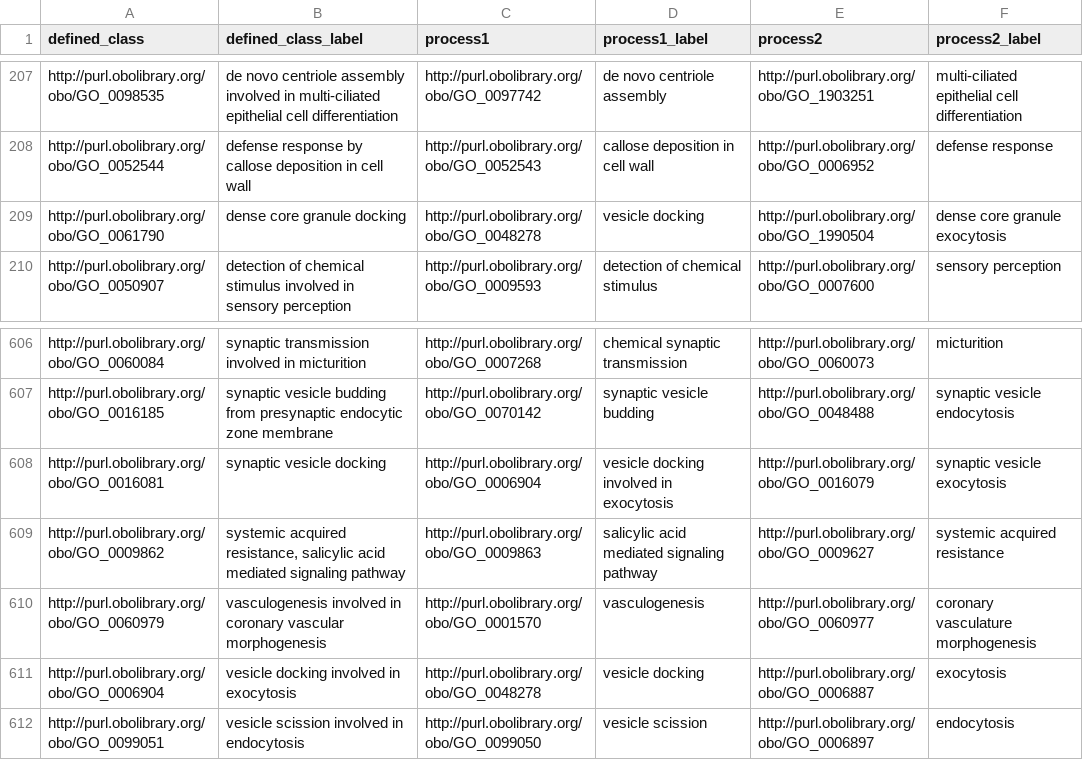
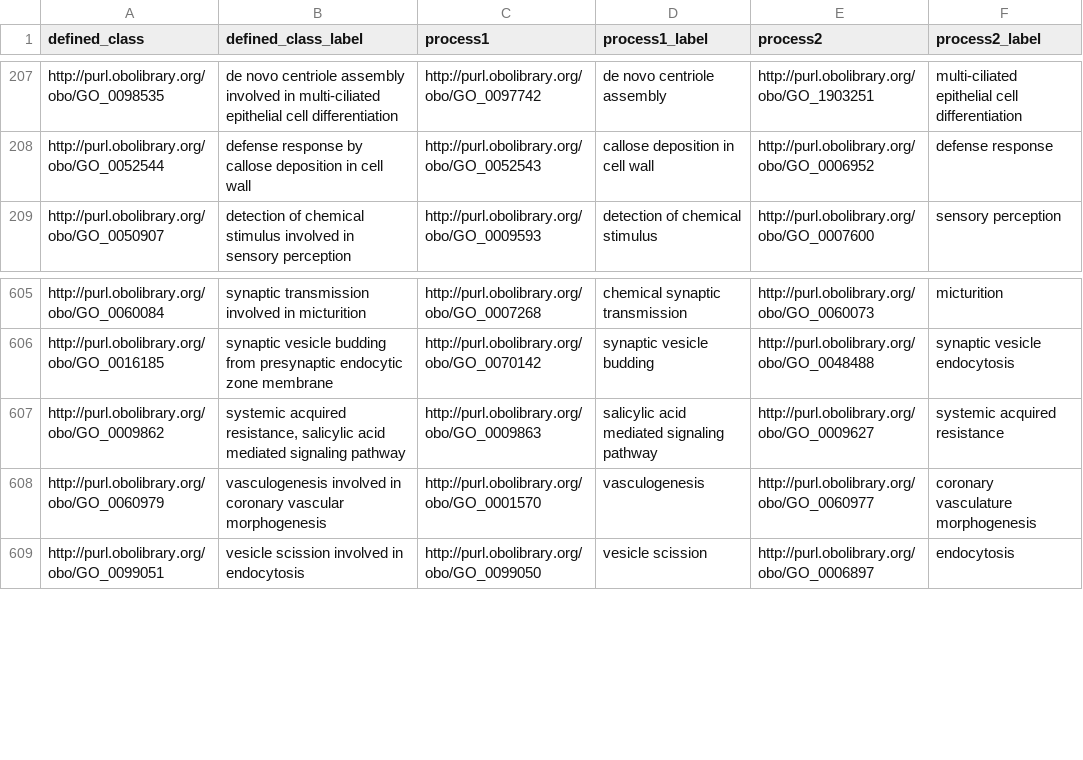
Before and after one commit to geneontology/go-ontology, a TSV file: src/design_patterns/involved_in_x_y.tsv, drawn as a sheet; only a part is shown, gaps mark what is left out; the diff names each change by its address in the sheet, - before the commit and + after, or states it on an @@ line.

```diff
--- a/src/design_patterns/involved_in_x_y.tsv
+++ b/src/design_patterns/involved_in_x_y.tsv
-row 209: http://purl.obolibrary.org/obo/GO_0061790 | dense core granule docking | http://purl.obolibrary.org/obo/GO_0048278 | vesicle docking | http://purl.obolibrary.org/obo/GO_1990504 | dense core granule exocytosis
-row 608: http://purl.obolibrary.org/obo/GO_0016081 | synaptic vesicle docking | http://purl.obolibrary.org/obo/GO_0006904 | vesicle docking involved in exocytosis | http://purl.obolibrary.org/obo/GO_0016079 | synaptic vesicle exocytosis
-row 611: http://purl.obolibrary.org/obo/GO_0006904 | vesicle docking involved in exocytosis | http://purl.obolibrary.org/obo/GO_0048278 | vesicle docking | http://purl.obolibrary.org/obo/GO_0006887 | exocytosis
```
Also changed, not shown: src/design_patterns/negative_regulation.tsv, src/design_patterns/positive_regulation.tsv, 8 other files.
